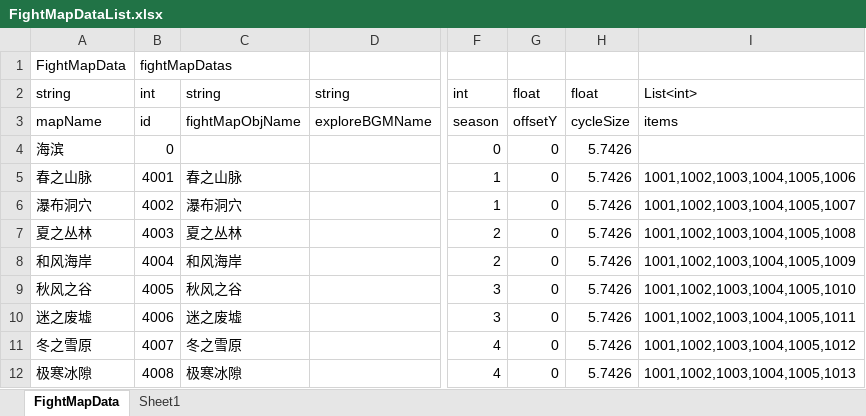
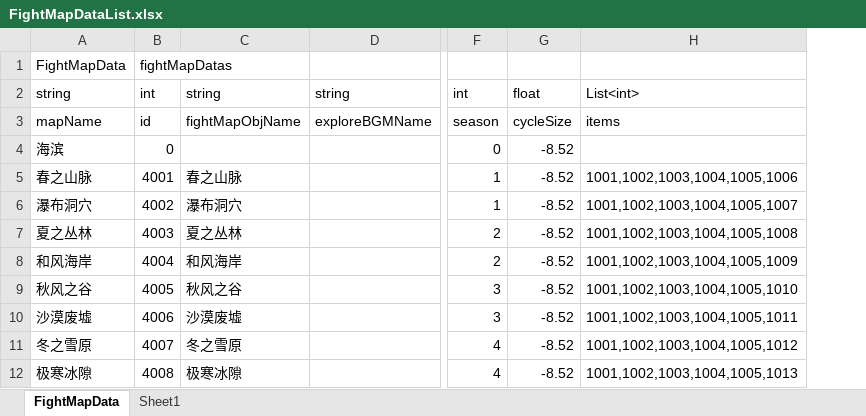
Before and after one commit to shanflyer/Rune-Factory, an Excel workbook: Datas/FightMapDataList.xlsx, sheet FightMapData, drawn as a sheet; only a part is shown, gaps mark what is left out; values as stored, in another font and other column widths than the file's, no borders; removed rows and columns are numbered as before the commit, all else as after; the diff names each change by its address in the sheet, - before the commit and + after, or states it on an @@ line.

```diff
--- a/Datas/FightMapDataList.xlsx (sheet FightMapData)
+++ b/Datas/FightMapDataList.xlsx (sheet FightMapData)
-column G, rows 2-12: float | offsetY | 0 | 0 | 0 | 0 | 0 | 0 | 0 | 0 | 0
-column H, rows 2-12: float | cycleSize | 5.7426 | 5.7426 | 5.7426 | 5.7426 | 5.7426 | 5.7426 | 5.7426 | 5.7426 | 5.7426
+column G, rows 2-12: float | cycleSize | -8.52 | -8.52 | -8.52 | -8.52 | -8.52 | -8.52 | -8.52 | -8.52 | -8.52
-A10: 迷之废墟
+A10: 沙漠废墟
-C10: 迷之废墟
+C10: 沙漠废墟
```
Also changed, not shown: 13 other files.
